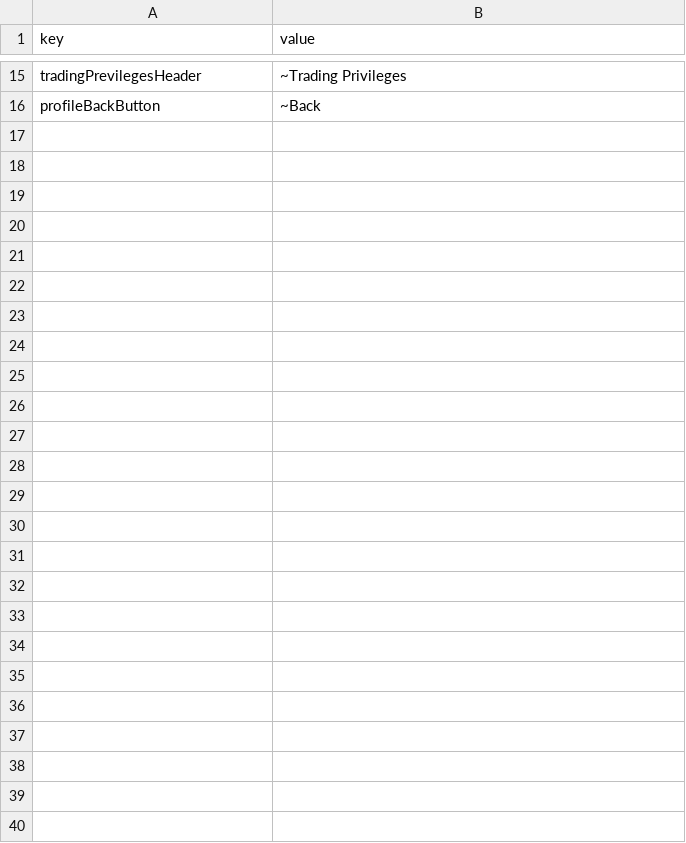
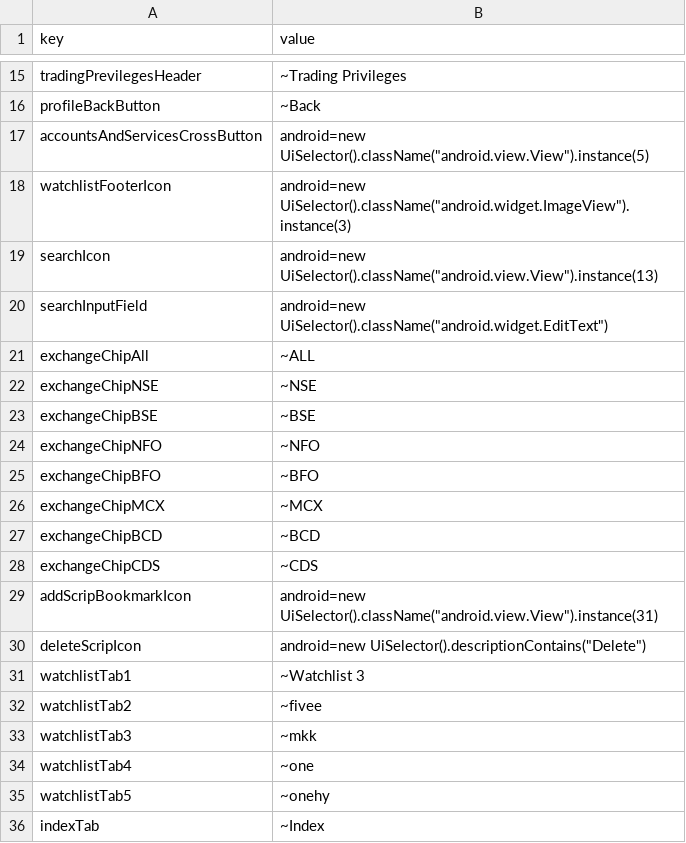
Before and after one commit to flatwork6/emerge, a CSV file: locators.csv, drawn as a sheet; only a part is shown, gaps mark what is left out; the diff names each change by its address in the sheet, - before the commit and + after, or states it on an @@ line.

Commit message:
working of adding scrips except mtf

```diff
--- a/locators.csv
+++ b/locators.csv
+row 17: accountsAndServicesCrossButton | android=new UiSelector().className("android.view.View").instance(5)
+row 18: watchlistFooterIcon | android=new UiSelector().className("android.widget.ImageView").instance(3)
+row 19: searchIcon | android=new UiSelector().className("android.view.View").instance(13)
+row 20: searchInputField | android=new UiSelector().className("android.widget.EditText")
+row 21: exchangeChipAll | ~ALL
+row 22: exchangeChipNSE | ~NSE
+row 23: exchangeChipBSE | ~BSE
+row 24: exchangeChipNFO | ~NFO
+row 25: exchangeChipBFO | ~BFO
+row 26: exchangeChipMCX | ~MCX
+row 27: exchangeChipBCD | ~BCD
+row 28: exchangeChipCDS | ~CDS
+row 29: addScripBookmarkIcon | android=new UiSelector().className("android.view.View").instance(31)
+row 30: deleteScripIcon | android=new UiSelector().descriptionContains("Delete")
+row 31: watchlistTab1 | ~Watchlist 3
+row 32: watchlistTab2 | ~fivee
+row 33: watchlistTab3 | ~mkk
+row 34: watchlistTab4 | ~one
+row 35: watchlistTab5 | ~onehy
+row 36: indexTab | ~Index
```
Also changed, not shown: 7 other files.
